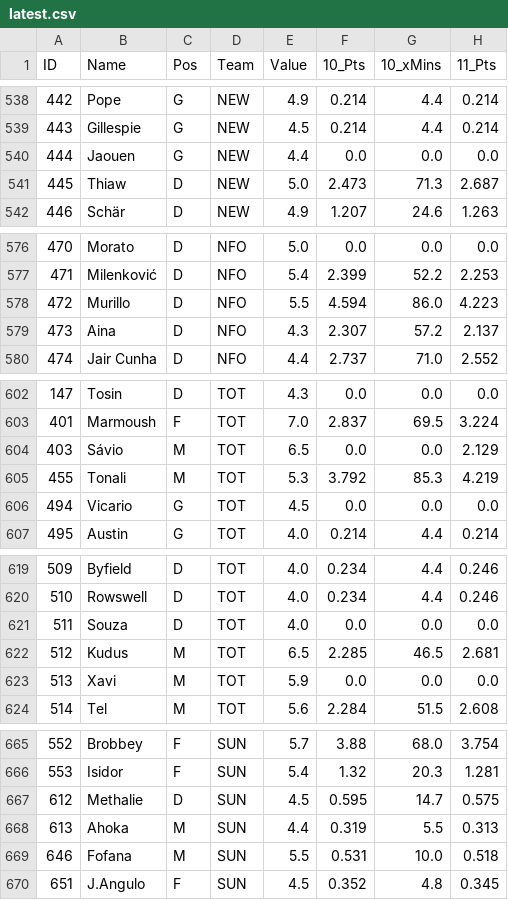
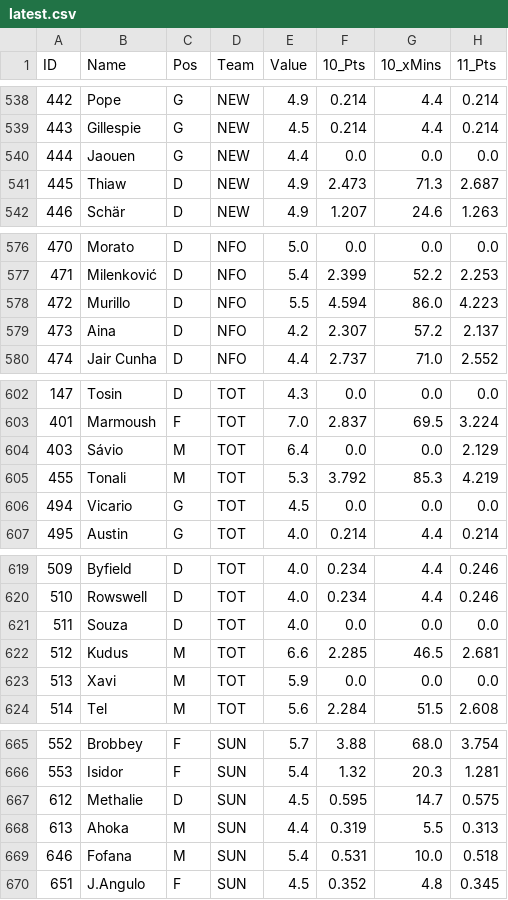
Before and after one commit to rijul1597/fpl-model, a CSV file: data/projections/latest.csv, drawn as a sheet; only a part is shown, gaps mark what is left out; the diff covers the shown part only; the diff names each change by its address in the sheet, - before the commit and + after, or states it on an @@ line.

```diff
--- a/data/projections/latest.csv
+++ b/data/projections/latest.csv
-E541 (Value): 5.0
+E541 (Value): 4.9
-E579 (Value): 4.3
+E579 (Value): 4.2
-E604 (Value): 6.5
+E604 (Value): 6.4
-E622 (Value): 6.5
+E622 (Value): 6.6
-E669 (Value): 5.5
+E669 (Value): 5.4
```
Also changed, not shown: 27 edited cells elsewhere in this file, 1 other file.
